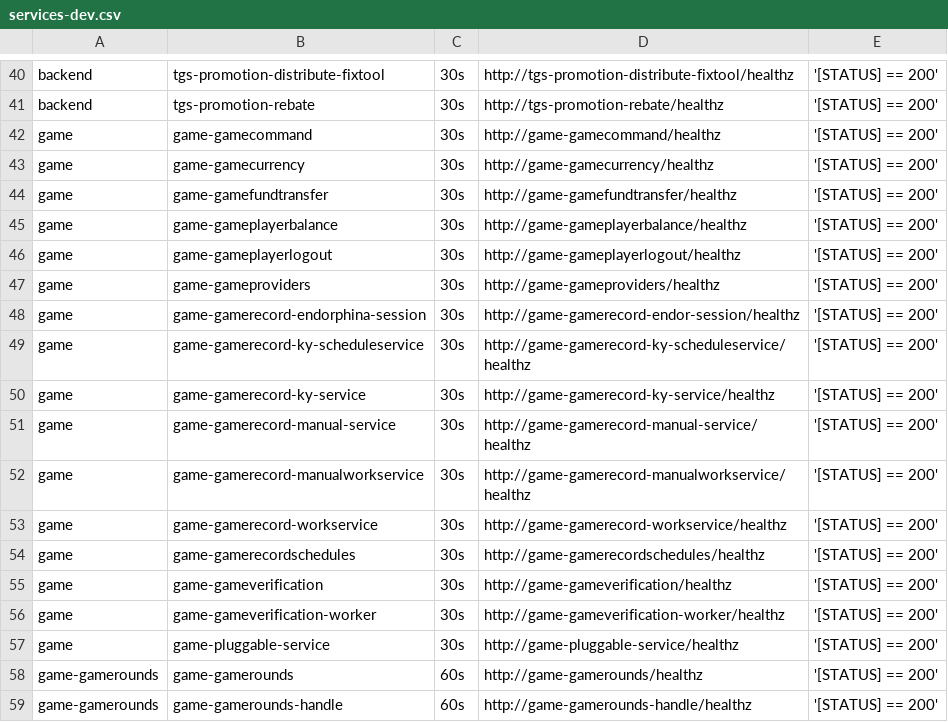
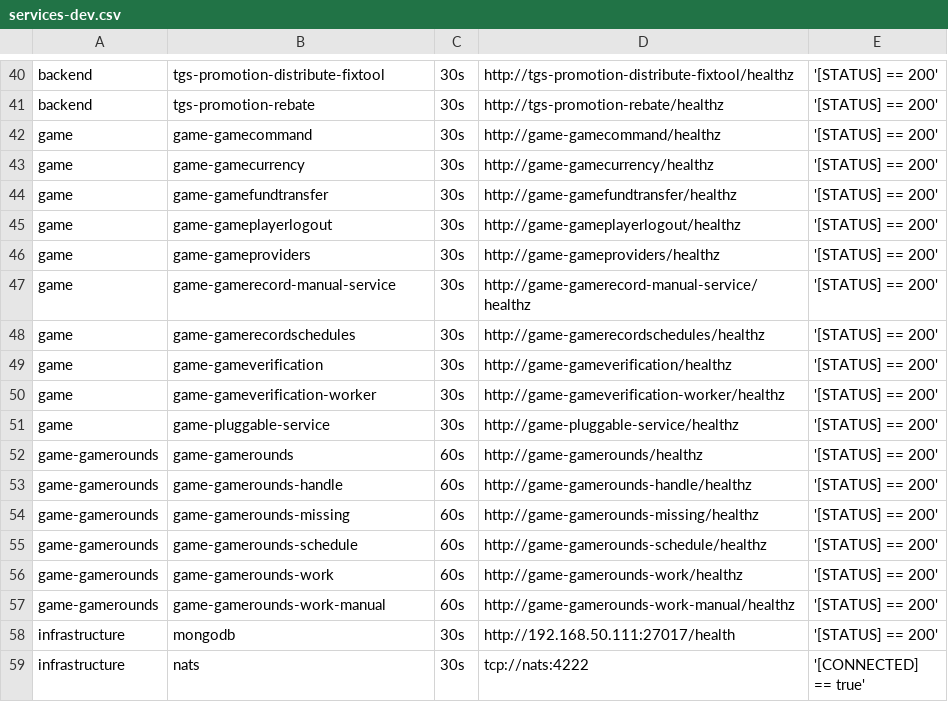
Before and after one commit to starixvn/tgs_rayprosoft_tgs.healthchecks.gatus, a CSV file: services/services-dev.csv, drawn as a sheet; only a part is shown, gaps mark what is left out; the shorter side is filled out with more unchanged rows; the diff names each change by its address in the sheet, - before the commit and + after, or states it on an @@ line.

Commit message:
DEV環境無須監控服務

```diff
--- a/services/services-dev.csv
+++ b/services/services-dev.csv
-row 45: game | game-gameplayerbalance | 30s | http://game-gameplayerbalance/healthz | '[STATUS] == 200'
-row 48: game | game-gamerecord-endorphina-session | 30s | http://game-gamerecord-endor-session/healthz | '[STATUS] == 200'
-row 49: game | game-gamerecord-ky-scheduleservice | 30s | http://game-gamerecord-ky-scheduleservice/healthz | '[STATUS] == 200'
-row 50: game | game-gamerecord-ky-service | 30s | http://game-gamerecord-ky-service/healthz | '[STATUS] == 200'
-row 52: game | game-gamerecord-manualworkservice | 30s | http://game-gamerecord-manualworkservice/healthz | '[STATUS] == 200'
-row 53: game | game-gamerecord-workservice | 30s | http://game-gamerecord-workservice/healthz | '[STATUS] == 200'
```
